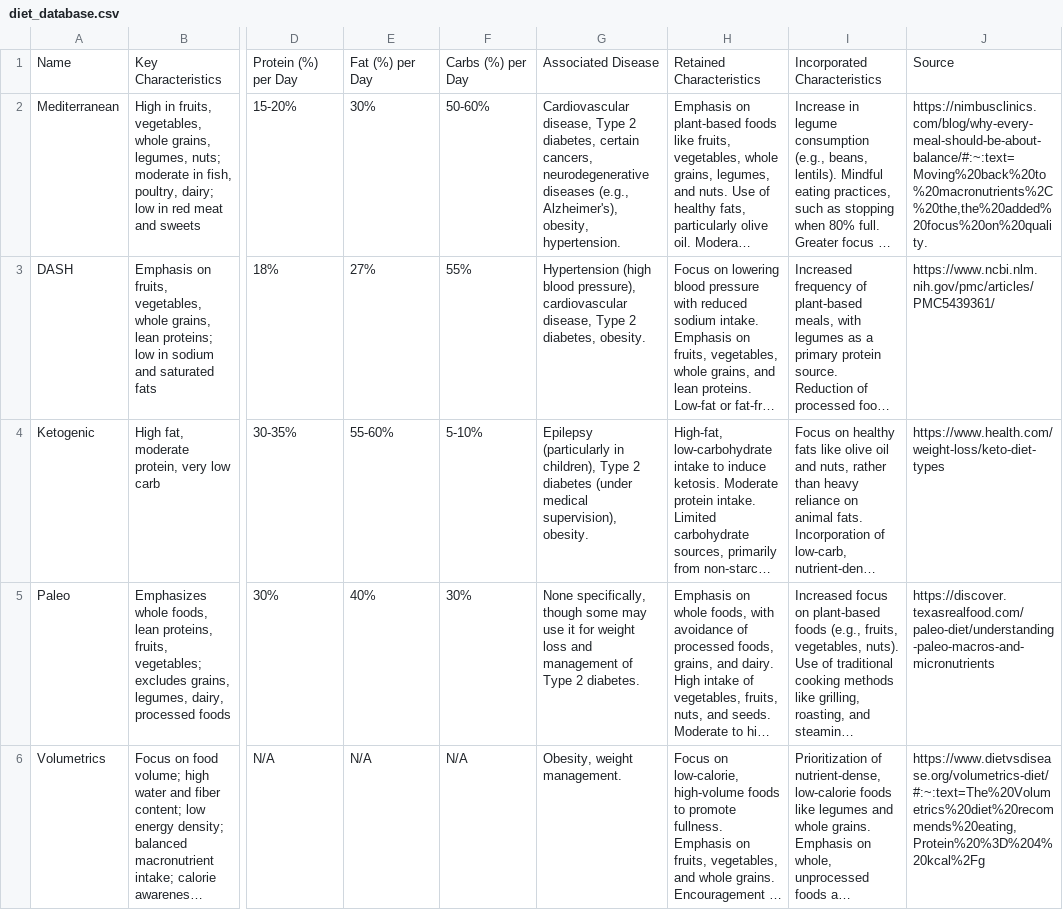
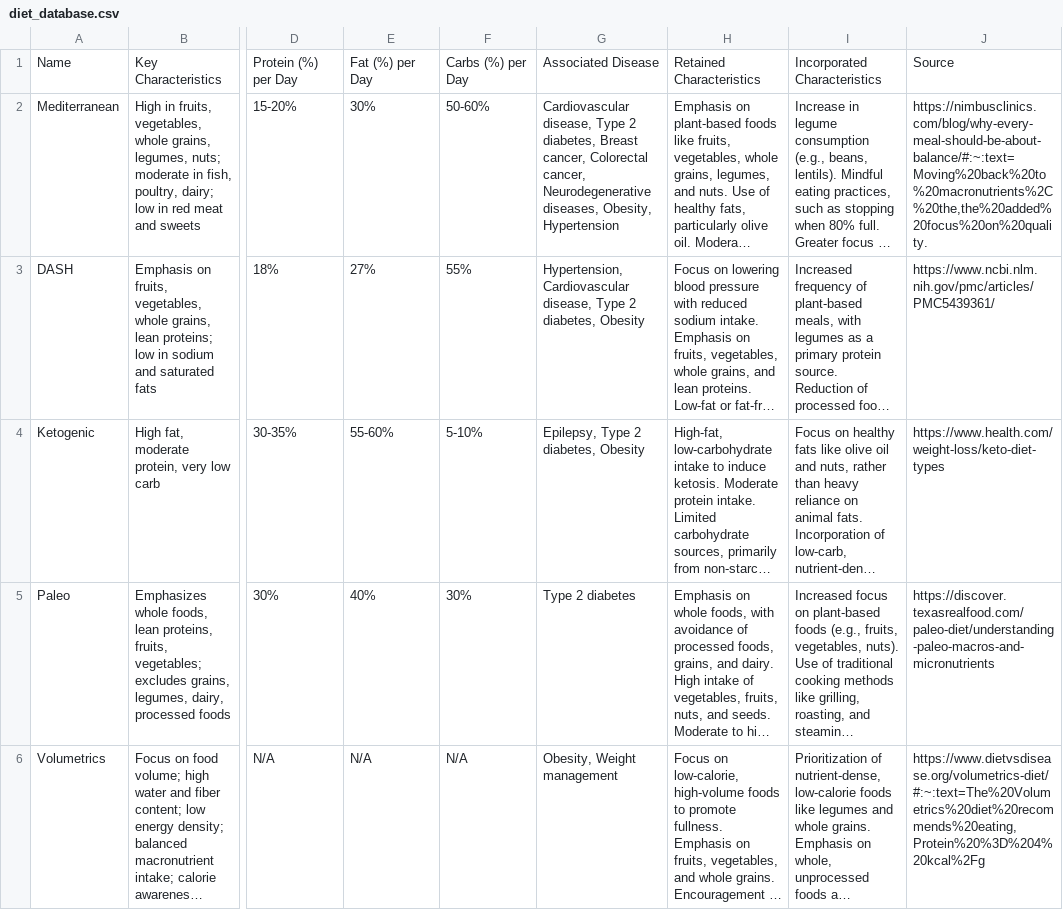
Before and after one commit to aairen/diet4me, a CSV file: diet_database.csv, drawn as a sheet; only a part is shown, gaps mark what is left out; long unchanged cells end in …; the diff covers the shown part only; the diff names each change by its address in the sheet, - before the commit and + after, or states it on an @@ line.

Commit message:
Established consistent format for diseases in diet_database.csv, added logic for high cholesterol cases, updated /'Typical Meal/' label in index.html

```diff
--- a/diet_database.csv
+++ b/diet_database.csv
-G2: …2 diabetes, certain cancers, neurodegenerative diseases (e.g., Alzheimer's), obesity, hypertension.
+G2: …2 diabetes, Breast cancer, Colorectal cancer, Neurodegenerative diseases, Obesity, Hypertension
-G3: Hypertension (high blood pressure), cardiovascular disease, Type 2 diabetes, obesity.
+G3: Hypertension, Cardiovascular disease, Type 2 diabetes, Obesity
-G4: Epilepsy (particularly in children), Type 2 diabetes (under medical supervision), obesity.
+G4: Epilepsy, Type 2 diabetes, Obesity
-G5: None specifically, though some may use it for weight loss and management of Type 2 diabetes.
+G5: Type 2 diabetes
-G6: Obesity, weight management.
+G6: Obesity, Weight management
```
Also changed, not shown: 5 edited cells elsewhere in this file, 2 other files.
